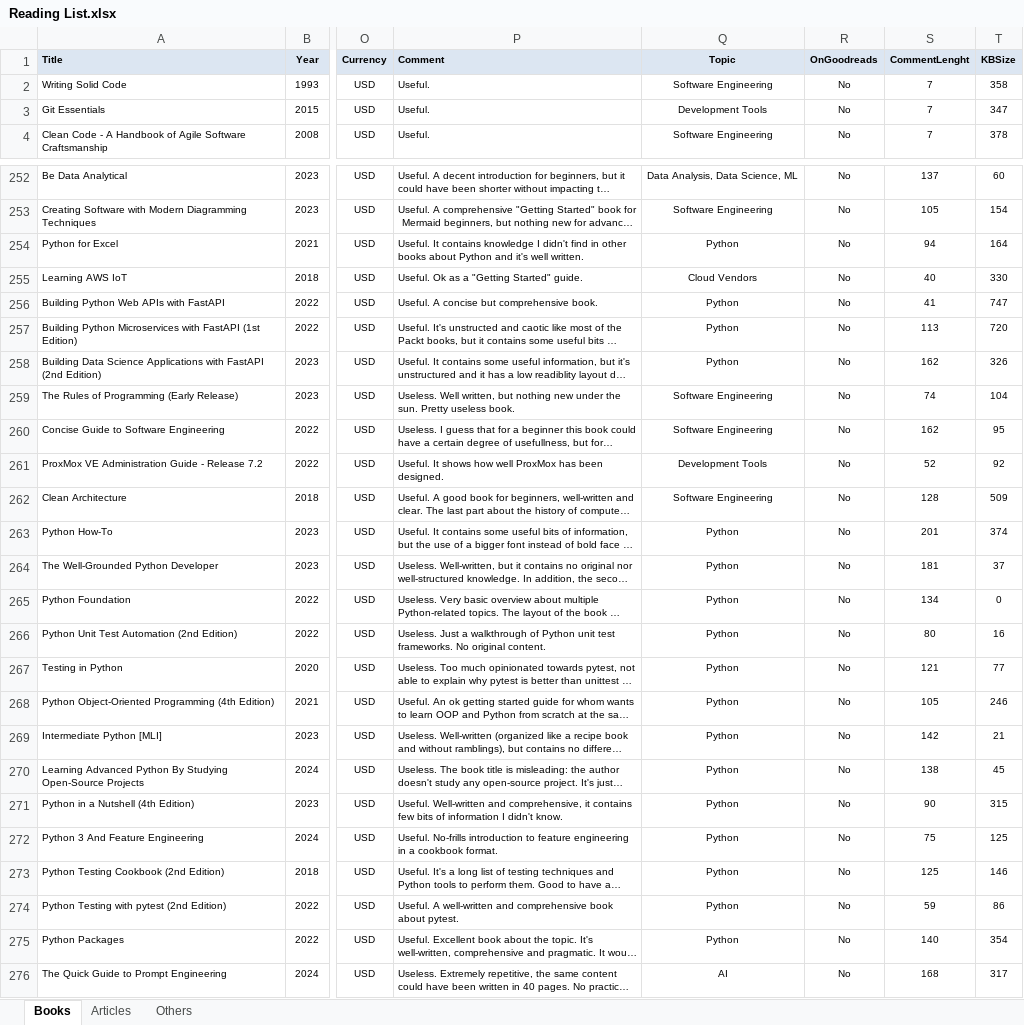
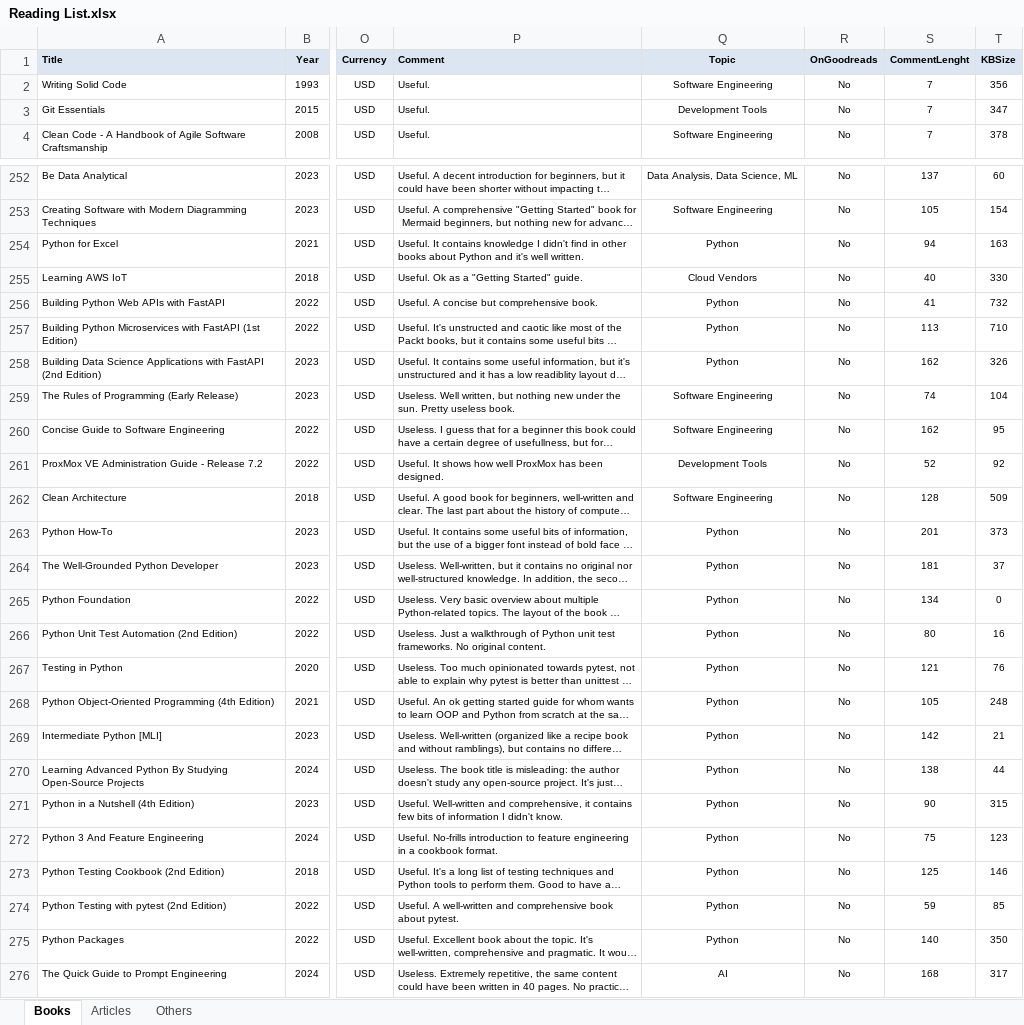
Before and after one commit to numbworks/nwreadinglist, an Excel workbook: data/Reading List.xlsx, sheet Books, drawn as a sheet; only a part is shown, gaps mark what is left out; long unchanged cells end in …; values as stored, in another font and other column widths than the file's, no borders; the diff covers the shown part only; the diff names each change by its address in the sheet, - before the commit and + after, or states it on an @@ line.

```diff
--- a/data/Reading List.xlsx (sheet Books)
+++ b/data/Reading List.xlsx (sheet Books)
-T2 (KBSize): 358
+T2 (KBSize): 356
-T254 (KBSize): 164
+T254 (KBSize): 163
-T256 (KBSize): 747
+T256 (KBSize): 732
-T257 (KBSize): 720
+T257 (KBSize): 710
-T263 (KBSize): 374
+T263 (KBSize): 373
-T267 (KBSize): 77
+T267 (KBSize): 76
-T268 (KBSize): 246
+T268 (KBSize): 248
-T270 (KBSize): 45
+T270 (KBSize): 44
-T272 (KBSize): 125
+T272 (KBSize): 123
-T274 (KBSize): 86
+T274 (KBSize): 85
-T275 (KBSize): 354
+T275 (KBSize): 350
```
Also changed, not shown: 16 edited cells and cell formats elsewhere in this sheet.
